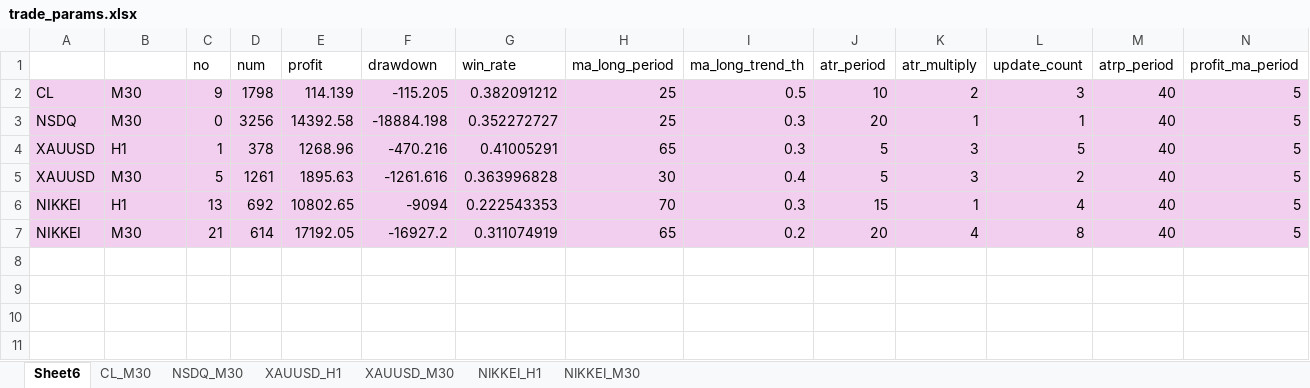
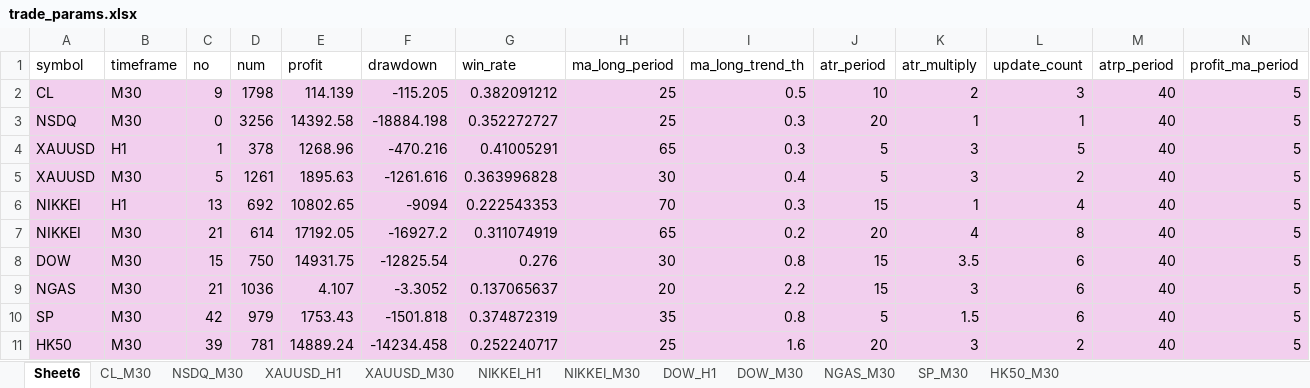
Before and after one commit to TubeSound/NWO, an Excel workbook: optimize2stage_2025_01_v2/sl_fix/trade_params.xlsx, sheet Sheet6, drawn as a sheet; only a part is shown; values as stored, in another font and other column widths than the file's, no borders; rows hold the shown columns only; the diff names each change by its address in the sheet, - before the commit and + after, or states it on an @@ line.

```diff
--- a/optimize2stage_2025_01_v2/sl_fix/trade_params.xlsx (sheet Sheet6)
+++ b/optimize2stage_2025_01_v2/sl_fix/trade_params.xlsx (sheet Sheet6)
+sheet tab: DOW_H1
+sheet tab: DOW_M30
+sheet tab: NGAS_M30
+sheet tab: SP_M30
+sheet tab: HK50_M30
-A1: (empty)
+A1: symbol
-B1: (empty)
+B1: timeframe
+row 8: DOW | M30 | 15 | 750 | 14931.75 | -12825.54 | 0.276 | 30 | 0.8 | 15 | 3.5 | 6 | 40 | 5
+row 9: NGAS | M30 | 21 | 1036 | 4.107 | -3.3052 | 0.137065637 | 20 | 2.2 | 15 | 3 | 6 | 40 | 5
+row 10: SP | M30 | 42 | 979 | 1753.43 | -1501.818 | 0.374872319 | 35 | 0.8 | 5 | 1.5 | 6 | 40 | 5
+row 11: HK50 | M30 | 39 | 781 | 14889.24 | -14234.458 | 0.252240717 | 25 | 1.6 | 20 | 3 | 2 | 40 | 5
```
Also changed, not shown: charts or pictures.
